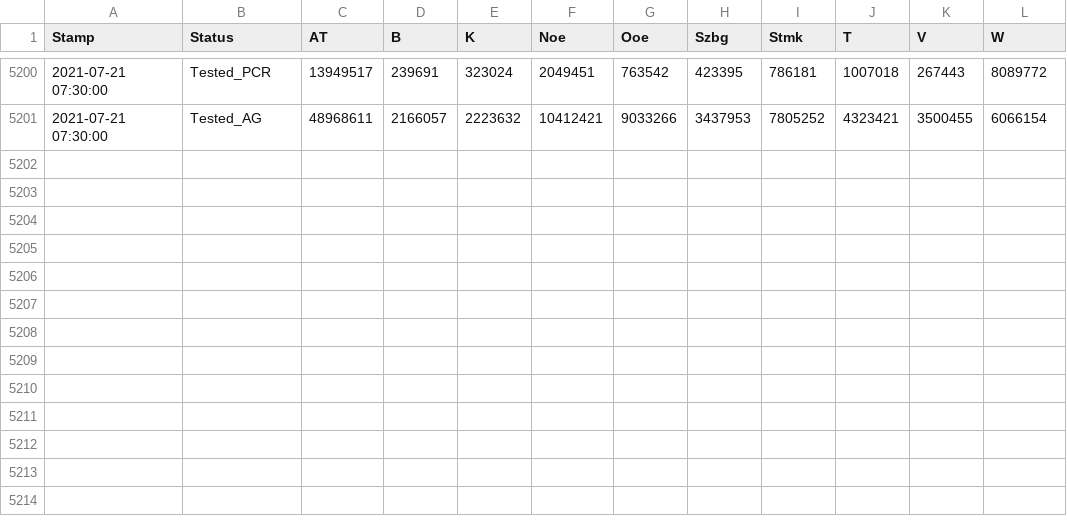
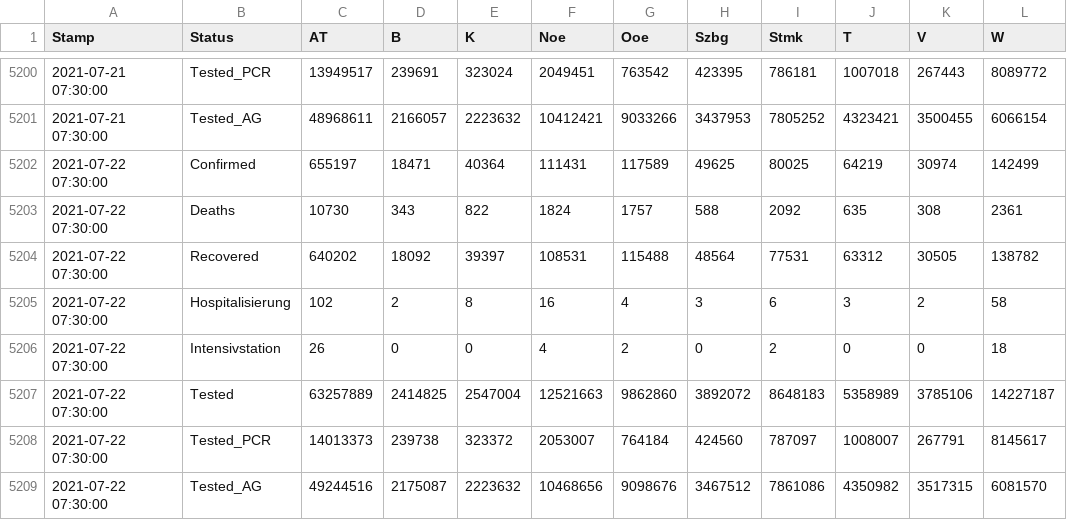
Before and after one commit to at062084/COVID-19-Austria, a CSV file: bmsgpk/data/COVID-19-austria.csv, drawn as a sheet; only a part is shown, gaps mark what is left out; the diff names each change by its address in the sheet, - before the commit and + after, or states it on an @@ line.

Commit message:
2021-07-22 23:03:42 Auto-Extract data from bmsgpk website

```diff
--- a/bmsgpk/data/COVID-19-austria.csv
+++ b/bmsgpk/data/COVID-19-austria.csv
+row 5202: 2021-07-22 07:30:00 | Confirmed | 655197 | 18471 | 40364 | 111431 | 117589 | 49625 | 80025 | 64219 | 30974 | 142499
+row 5203: 2021-07-22 07:30:00 | Deaths | 10730 | 343 | 822 | 1824 | 1757 | 588 | 2092 | 635 | 308 | 2361
+row 5204: 2021-07-22 07:30:00 | Recovered | 640202 | 18092 | 39397 | 108531 | 115488 | 48564 | 77531 | 63312 | 30505 | 138782
+row 5205: 2021-07-22 07:30:00 | Hospitalisierung | 102 | 2 | 8 | 16 | 4 | 3 | 6 | 3 | 2 | 58
+row 5206: 2021-07-22 07:30:00 | Intensivstation | 26 | 0 | 0 | 4 | 2 | 0 | 2 | 0 | 0 | 18
+row 5207: 2021-07-22 07:30:00 | Tested | 63257889 | 2414825 | 2547004 | 12521663 | 9862860 | 3892072 | 8648183 | 5358989 | 3785106 | 14227187
+row 5208: 2021-07-22 07:30:00 | Tested_PCR | 14013373 | 239738 | 323372 | 2053007 | 764184 | 424560 | 787097 | 1008007 | 267791 | 8145617
+row 5209: 2021-07-22 07:30:00 | Tested_AG | 49244516 | 2175087 | 2223632 | 10468656 | 9098676 | 3467512 | 7861086 | 4350982 | 3517315 | 6081570
```
Also changed, not shown: 4 other files.
